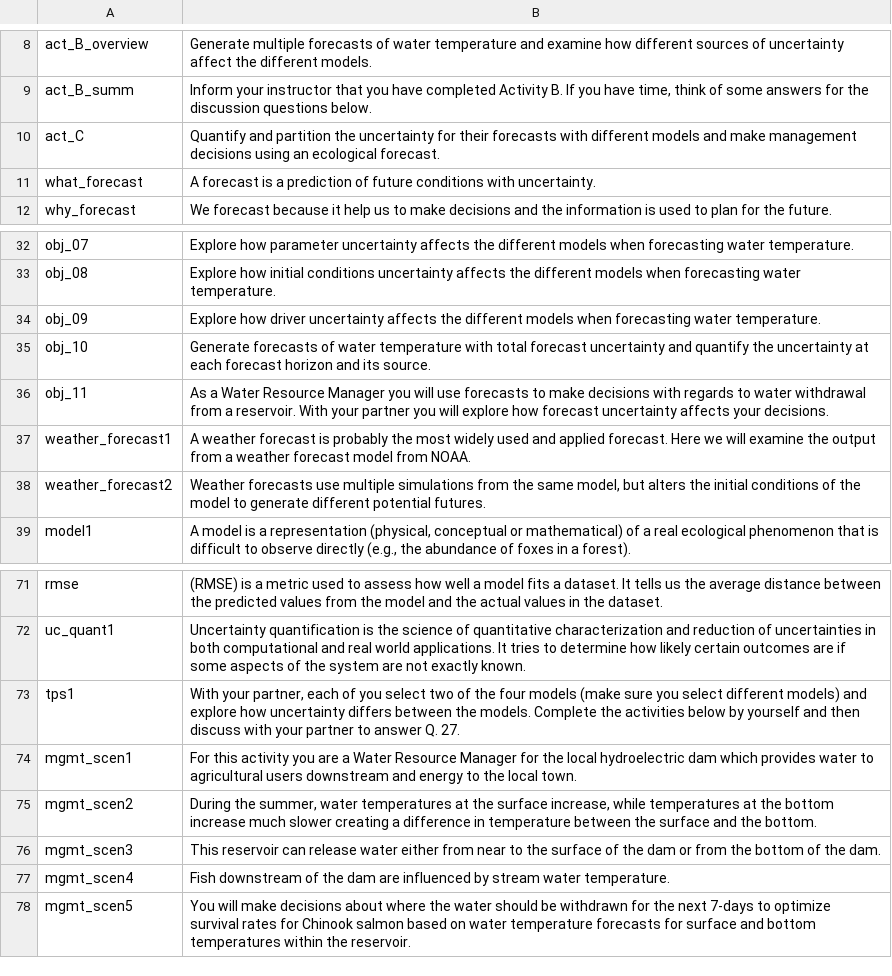
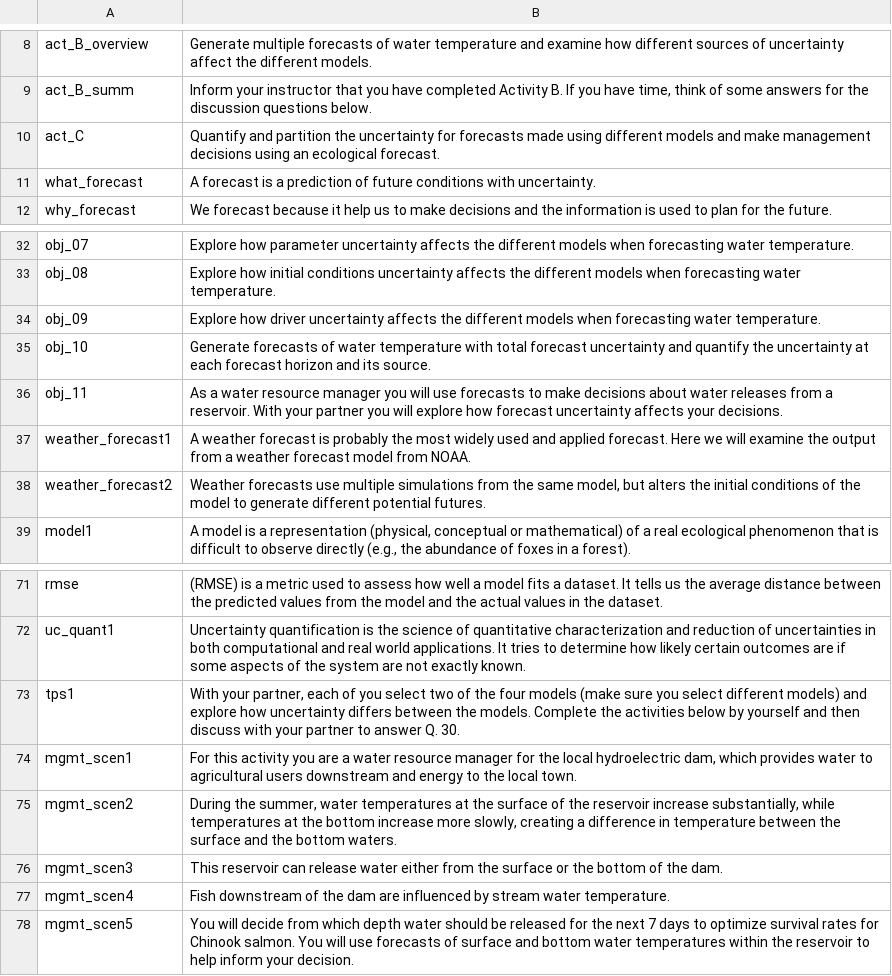
Before and after one commit to MacrosystemsEDDIE/module6, a CSV file: app/data/module_text.csv, drawn as a sheet; only a part is shown, gaps mark what is left out.

Commit message:
finishing typo and formatting corrections for Activity C

```diff
--- a/app/data/module_text.csv
+++ b/app/data/module_text.csv
@@ -9,3 +9,3 @@ act_B_overview,Generate multiple forecasts of water temperature and examine how
 act_B_summ,"Inform your instructor that you have completed Activity B. If you have time, think of some answers for the discussion questions below."
-act_C,Quantify and partition the uncertainty for their forecasts with different models and make management decisions using an ecological forecast.
+act_C,Quantify and partition the uncertainty for forecasts made using different models and make management decisions using an ecological forecast.
 what_forecast,A forecast is a prediction of future conditions with uncertainty.
@@ -35,3 +35,3 @@ obj_09,Explore how driver uncertainty affects the different models when forecast
 obj_10,Generate forecasts of water temperature with total forecast uncertainty and quantify the uncertainty at each forecast horizon and its source.
-obj_11,As a Water Resource Manager you will use forecasts to make decisions with regards to water withdrawal from a reservoir. With your partner you will explore how forecast uncertainty affects your decisions.
+obj_11,As a water resource manager you will use forecasts to make decisions about water releases from a reservoir. With your partner you will explore how forecast uncertainty affects your decisions.
 weather_forecast1,A weather forecast is probably the most widely used and applied forecast. Here we will examine the output from a weather forecast model from NOAA.
@@ -72,7 +72,7 @@ rmse,(RMSE) is a metric used to assess how well a model fits a dataset. It tells
 uc_quant1,Uncertainty quantification is the science of quantitative characterization and reduction of uncertainties in both computational and real world applications. It tries to determine how likely certain outcomes are if some aspects of the system are not exactly known.
-tps1,"With your partner, each of you select two  of the four models (make sure you select different models) and explore how uncertainty differs between the models. Complete the activities below by yourself and then discuss with your partner to answer Q. 27."
-mgmt_scen1,For this activity you are a Water Resource Manager for the local hydroelectric dam which provides water to agricultural users downstream and energy to the local town.
-mgmt_scen2,"During the summer, water temperatures at the surface increase, while temperatures at the bottom increase much slower creating a difference in temperature between the surface and the bottom."
-mgmt_scen3,This reservoir can release water either from near to the surface of the dam or from the bottom of the dam.
+tps1,"With your partner, each of you select two  of the four models (make sure you select different models) and explore how uncertainty differs between the models. Complete the activities below by yourself and then discuss with your partner to answer Q. 30."
+mgmt_scen1,"For this activity you are a water resource manager for the local hydroelectric dam, which provides water to agricultural users downstream and energy to the local town."
+mgmt_scen2,"During the summer, water temperatures at the surface of the reservoir increase substantially, while temperatures at the bottom increase more slowly, creating a difference in temperature between the surface and the bottom waters."
+mgmt_scen3,This reservoir can release water either from the surface or the bottom of the dam.
 mgmt_scen4,Fish downstream of the dam are influenced by stream water temperature.
-mgmt_scen5,You will make decisions about where the water should be withdrawn for the next 7-days to optimize survival rates for Chinook salmon based on water temperature forecasts for surface and bottom temperatures within the reservoir.
+mgmt_scen5,You will decide from which depth water should be released for the next 7 days to optimize survival rates for Chinook salmon. You will use forecasts of surface and bottom water temperatures within the reservoir to help inform your decision.
```
Also changed, not shown: 2 other files.
